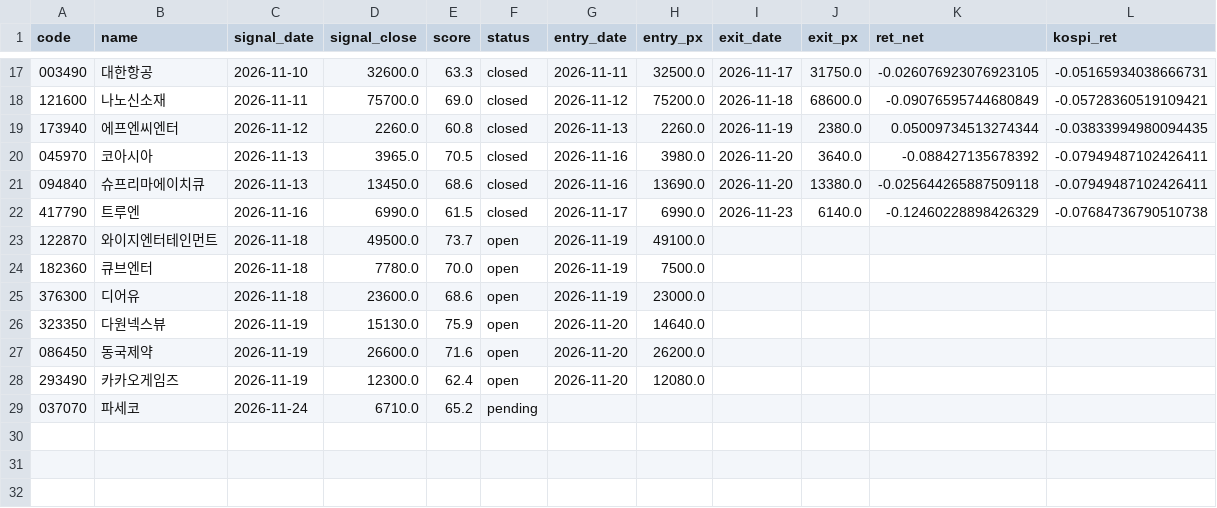
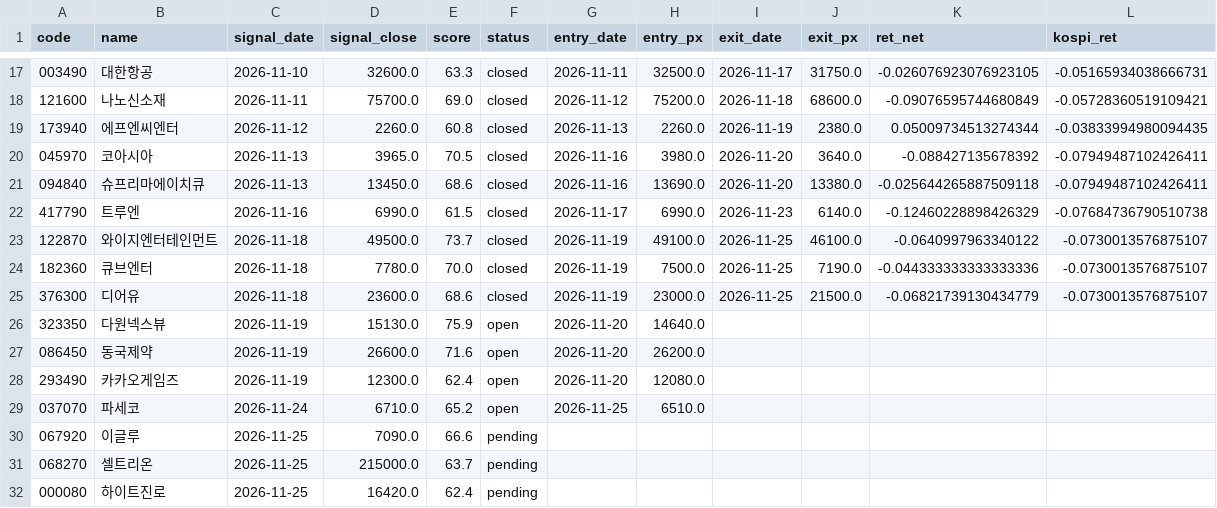
Before and after one commit to dydwns135135/-, a CSV file: paper/ledger.csv, drawn as a sheet; only a part is shown, gaps mark what is left out.

```diff
--- a/paper/ledger.csv
+++ b/paper/ledger.csv
@@ -22,5 +22,5 @@
 417790,트루엔,2026-11-16,6990.0,61.5,closed,2026-11-17,6990.0,2026-11-23,6140.0,-0.12460228898426329,-0.07684736790510738
-122870,와이지엔터테인먼트,2026-11-18,49500.0,73.7,open,2026-11-19,49100.0,,,,
-182360,큐브엔터,2026-11-18,7780.0,70.0,open,2026-11-19,7500.0,,,,
-376300,디어유,2026-11-18,23600.0,68.6,open,2026-11-19,23000.0,,,,
+122870,와이지엔터테인먼트,2026-11-18,49500.0,73.7,closed,2026-11-19,49100.0,2026-11-25,46100.0,-0.0640997963340122,-0.0730013576875107
+182360,큐브엔터,2026-11-18,7780.0,70.0,closed,2026-11-19,7500.0,2026-11-25,7190.0,-0.044333333333333336,-0.0730013576875107
+376300,디어유,2026-11-18,23600.0,68.6,closed,2026-11-19,23000.0,2026-11-25,21500.0,-0.06821739130434779,-0.0730013576875107
 323350,다원넥스뷰,2026-11-19,15130.0,75.9,open,2026-11-20,14640.0,,,,
@@ -28,2 +28,5 @@
 293490,카카오게임즈,2026-11-19,12300.0,62.4,open,2026-11-20,12080.0,,,,
-037070,파세코,2026-11-24,6710.0,65.2,pending,,,,,,
+037070,파세코,2026-11-24,6710.0,65.2,open,2026-11-25,6510.0,,,,
+067920,이글루,2026-11-25,7090.0,66.6,pending,,,,,,
+068270,셀트리온,2026-11-25,215000.0,63.7,pending,,,,,,
+000080,하이트진로,2026-11-25,16420.0,62.4,pending,,,,,,
```
